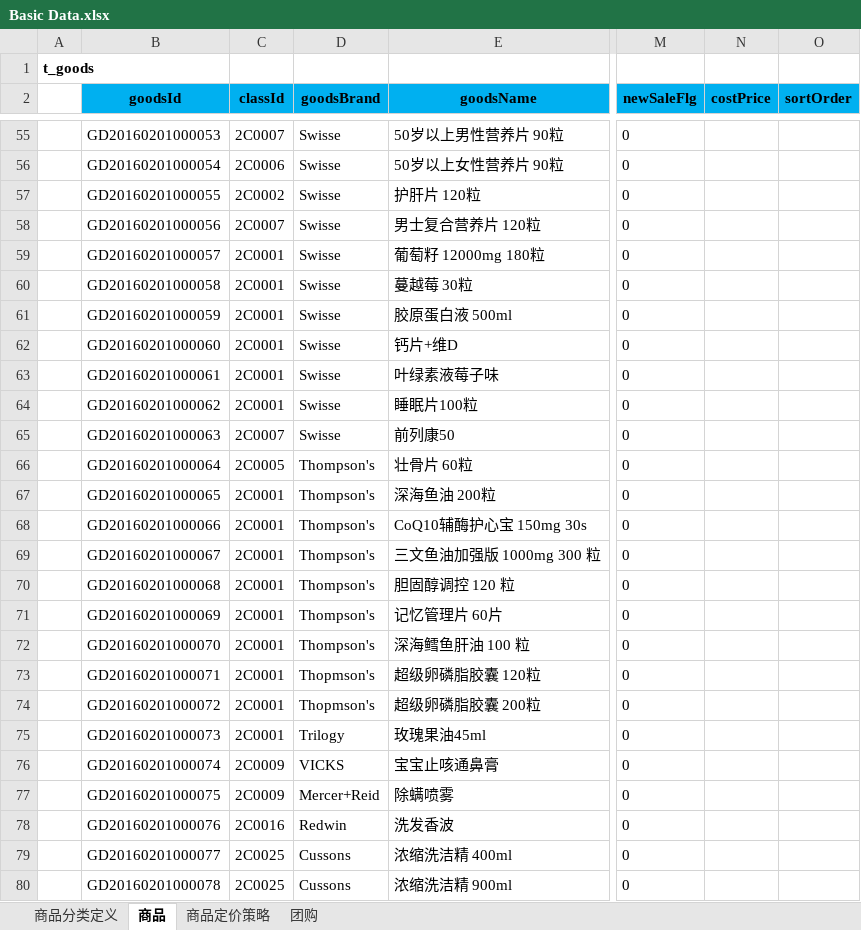
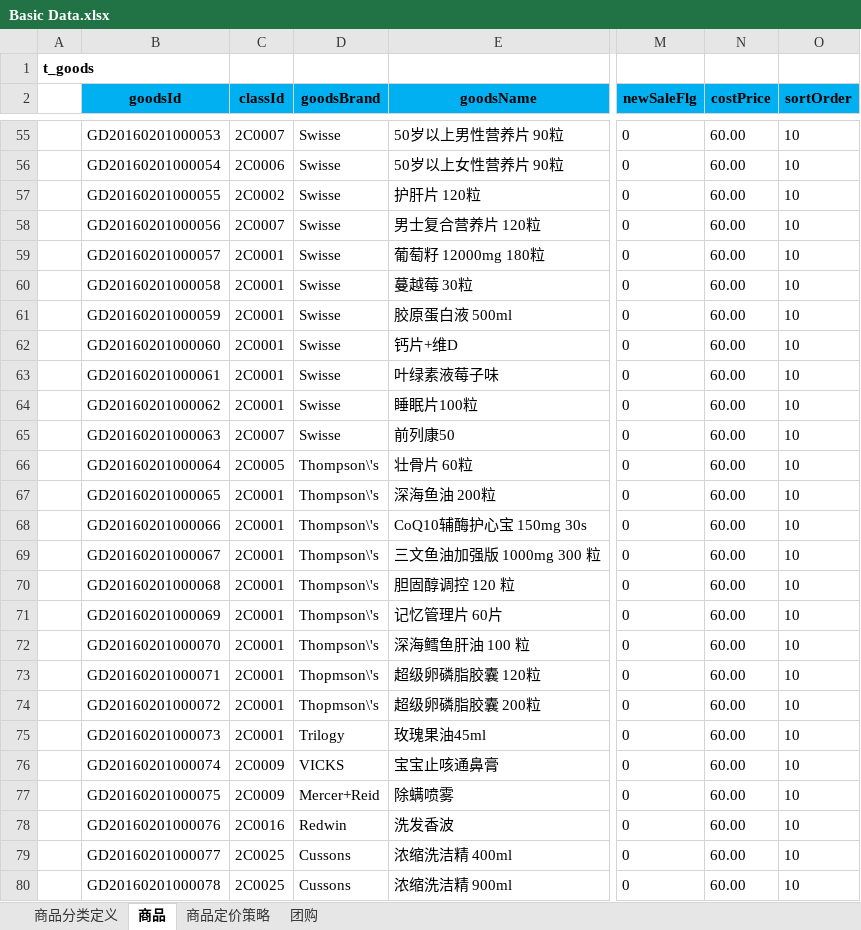
Before and after one commit to wangkang90/OZTT-2016, an Excel workbook: 03_Database/Basic Data.xlsx, sheet 商品, drawn as a sheet; only a part is shown, gaps mark what is left out; values as stored, in another font and other column widths than the file's, no borders; the diff covers the shown part only; the diff names each change by its address in the sheet, - before the commit and + after, or states it on an @@ line.

```diff
--- a/03_Database/Basic Data.xlsx (sheet 商品)
+++ b/03_Database/Basic Data.xlsx (sheet 商品)
-N55:N80 (costPrice): (empty)
+N55:N80 (costPrice): 60.00
-O55:O80 (sortOrder): (empty)
+O55:O80 (sortOrder): 10
-D66:D72 (goodsBrand): Thompson's
+D66:D72 (goodsBrand): Thompson\'s
-D73:D74 (goodsBrand): Thopmson's
+D73:D74 (goodsBrand): Thopmson\'s
```
Also changed, not shown: 143 edited cells elsewhere in this sheet, sheet 商品定价策略, sheet 团购, 5 other files.
